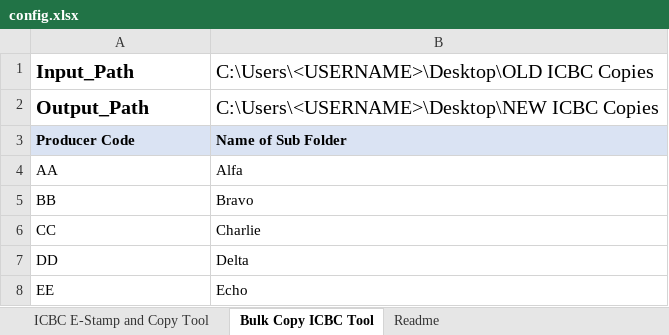
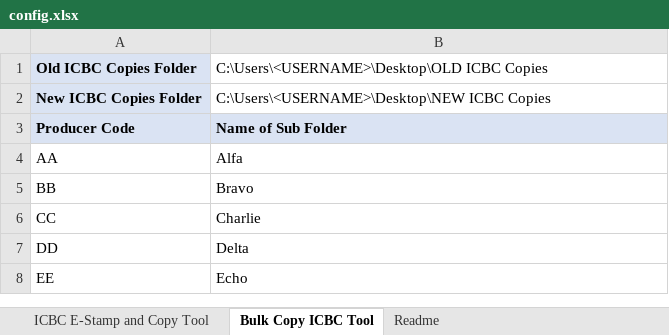
Before and after one commit to WebDevBernard/ICBC_E-Stamp_Tool, an Excel workbook: py/assets/config.xlsx, sheet Bulk Copy ICBC Tool, drawn as a sheet; values as stored, in another font and other column widths than the file's, no borders; the diff names each change by its address in the sheet, - before the commit and + after, or states it on an @@ line.

```diff
--- a/py/assets/config.xlsx (sheet Bulk Copy ICBC Tool)
+++ b/py/assets/config.xlsx (sheet Bulk Copy ICBC Tool)
-A1: Input_Path
+A1: Old ICBC Copies Folder
@@ A1:B2 text size: smaller @@
-A1:A2 fill: none
+A1:A2 fill: #DAE3F3
-A2: Output_Path
+A2: New ICBC Copies Folder
```
Also changed, not shown: sheet Readme, sheet ICBC E-Stamp and Copy Tool, 4 other files.
